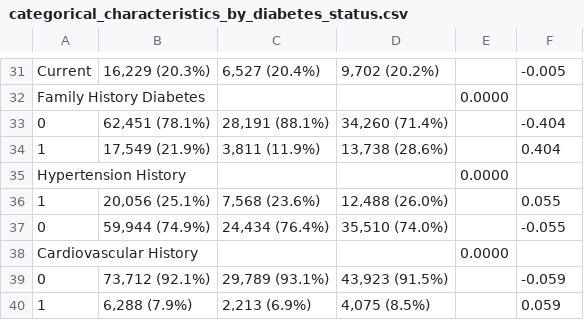
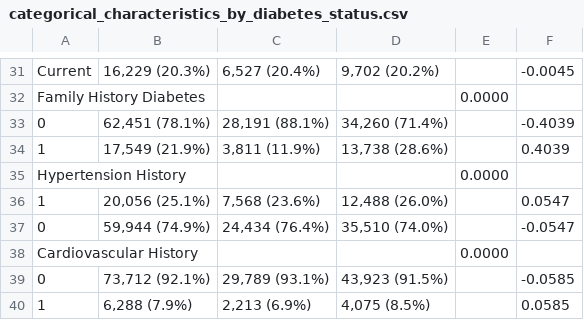
Before and after one commit to etoobian/diabetes-prediction-ds1, a CSV file: results/tables/eda/categorical_characteristics_by_diabetes_status.csv, drawn as a sheet; only a part is shown, gaps mark what is left out; the diff covers the shown part only; the diff names each change by its address in the sheet, - before the commit and + after, or states it on an @@ line.

```diff
--- a/results/tables/eda/categorical_characteristics_by_diabetes_status.csv
+++ b/results/tables/eda/categorical_characteristics_by_diabetes_status.csv
-F31: -0.005
+F31: -0.0045
-F33: -0.404
+F33: -0.4039
-F34: 0.404
+F34: 0.4039
-F36: 0.055
+F36: 0.0547
-F37: -0.055
+F37: -0.0547
-F39: -0.059
+F39: -0.0585
-F40: 0.059
+F40: 0.0585
```
Also changed, not shown: 22 edited cells elsewhere in this file, results/tables/eda/numeric_characteristics_by_diabetes_status.csv, results/tables/eda/vif_train_full_model.csv, 23 other files.
